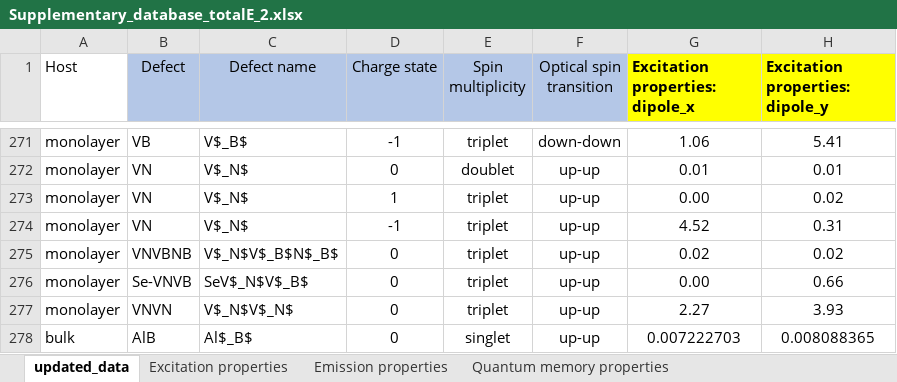
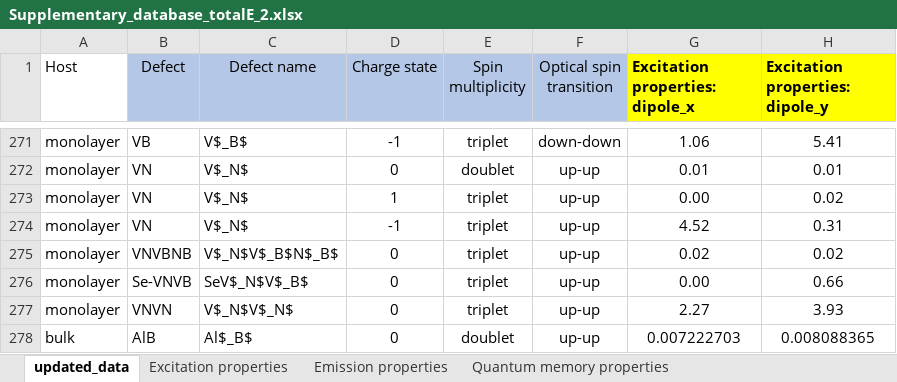
Before and after one commit to Nos-chanaprom/hBN-database, an Excel workbook: Supplementary_database_totalE_2.xlsx, sheet updated_data, drawn as a sheet; only a part is shown, gaps mark what is left out; values as stored, in another font and other column widths than the file's, no borders; the diff names each change by its address in the sheet, - before the commit and + after, or states it on an @@ line.

Commit message:
doublet

```diff
--- a/Supplementary_database_totalE_2.xlsx (sheet updated_data)
+++ b/Supplementary_database_totalE_2.xlsx (sheet updated_data)
-E278 (Spin multiplicity): singlet
+E278 (Spin multiplicity): doublet
```
Also changed, not shown: 2 other files.
